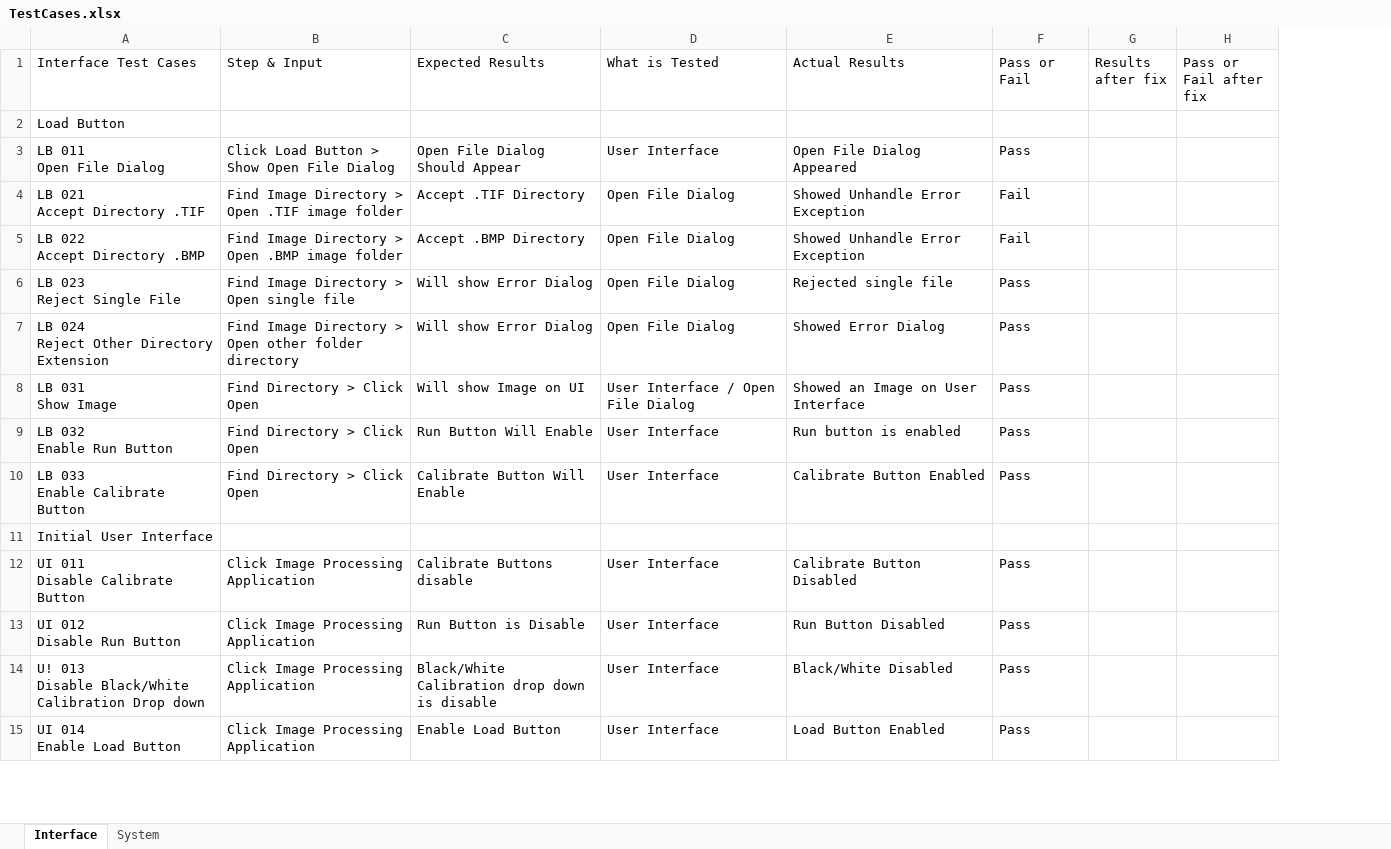
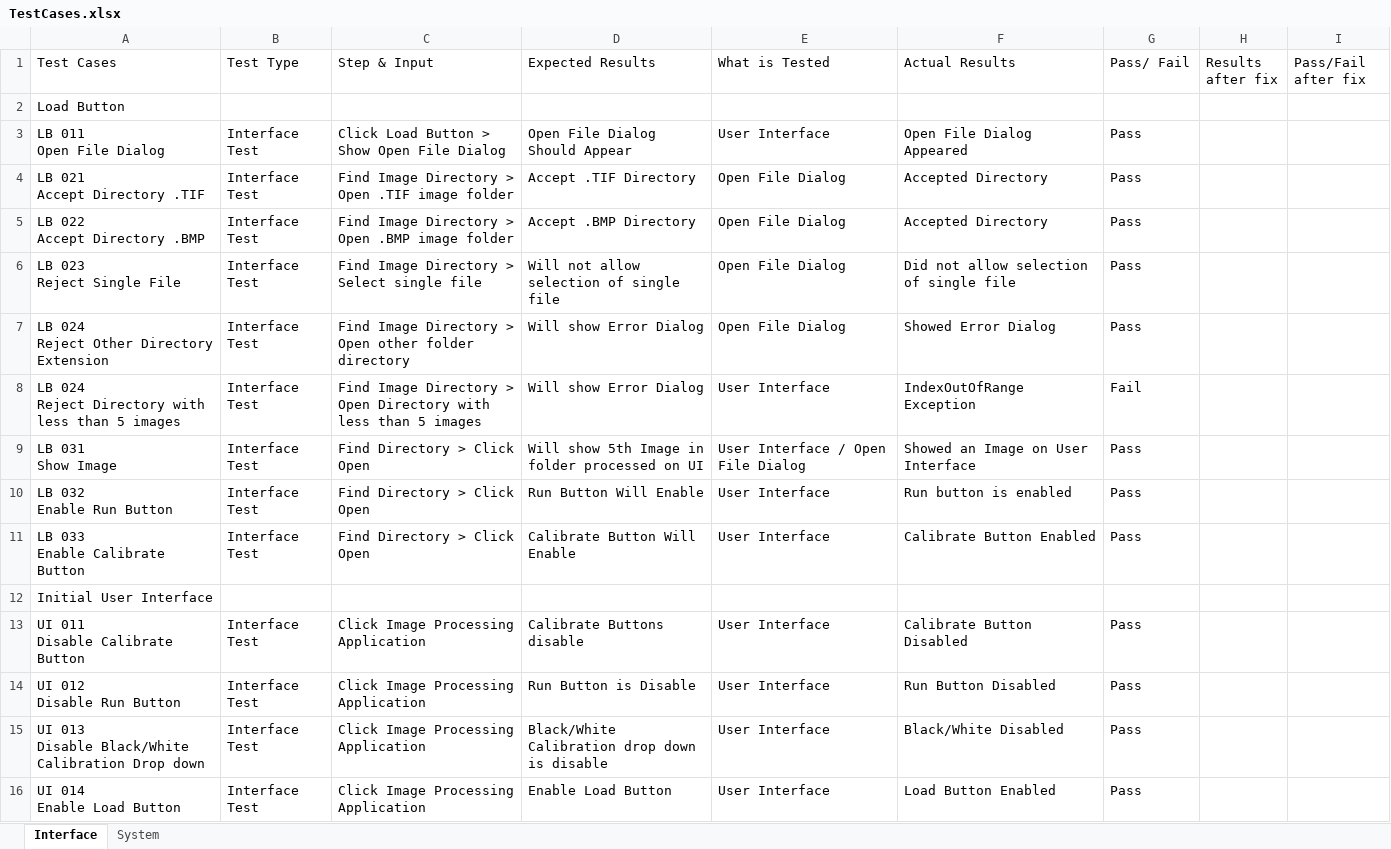
Before and after one commit to Hdtran89/ImageProcessing, an Excel workbook: A Team Documents/TestCases.xlsx, sheet Interface, drawn as a sheet; only a part is shown; values as stored, in another font and other column widths than the file's, no cell formats; addresses are those after the commit; ↵ is a line break in a cell; the diff covers the shown part only; the diff names each change by its address in the sheet, - before the commit and + after, or states it on an @@ line.

Commit message:
test plan/user manual updated

```diff
--- a/A Team Documents/TestCases.xlsx (sheet Interface)
+++ b/A Team Documents/TestCases.xlsx (sheet Interface)
+column B (Test Type), rows 3-7: all Interface Test; rows 9-16: Interface Test | Interface Test | Interface Test |  | Interface Test | Interface Test | Interface Test | Interface Test
-A1: Interface Test Cases
+A1: Test Cases
-G1: Pass or Fail
+G1: Pass/ Fail
-I1: Pass or Fail after fix
+I1: Pass/Fail after fix
-F4:F5 (Actual Results): Showed Unhandle Error Exception
+F4:F5 (Actual Results): Accepted Directory
-G4:G5 (Pass/ Fail): Fail
+G4:G5 (Pass/ Fail): Pass
-C6 (Step & Input): Find Image Directory > Open single file
+C6 (Step & Input): Find Image Directory > Select single file
-D6 (Expected Results): Will show Error Dialog
+D6 (Expected Results): Will not allow selection of single file
-F6 (Actual Results): Rejected single file
+F6 (Actual Results): Did not allow selection of single file
+row 8: LB 024 ↵ Reject Directory with less than 5 images | Interface Test | Find Image Directory > Open Directory with less than 5 images | Will show Error Dialog | User Interface | IndexOutOfRange Exception | Fail
-D9 (Expected Results): Will show Image on UI
+D9 (Expected Results): Will show 5th Image in folder processed on UI
-A15 (Test Cases): U! 013 ↵ Disable…
+A15 (Test Cases): UI 013 ↵ Disable…
```
Also changed, not shown: 2 removed rows and 19 edited cells elsewhere in this sheet, sheet System, cell formats, 7 other files.
